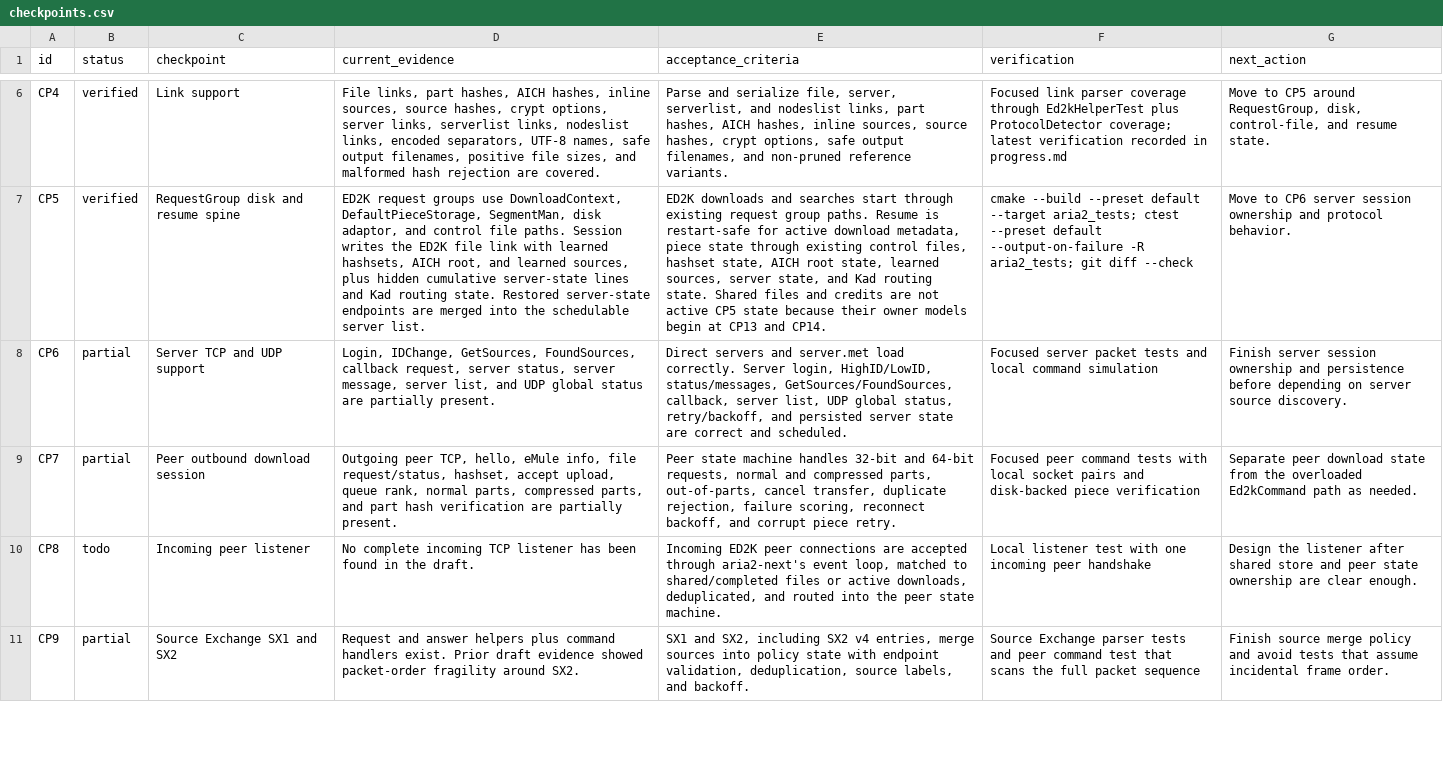
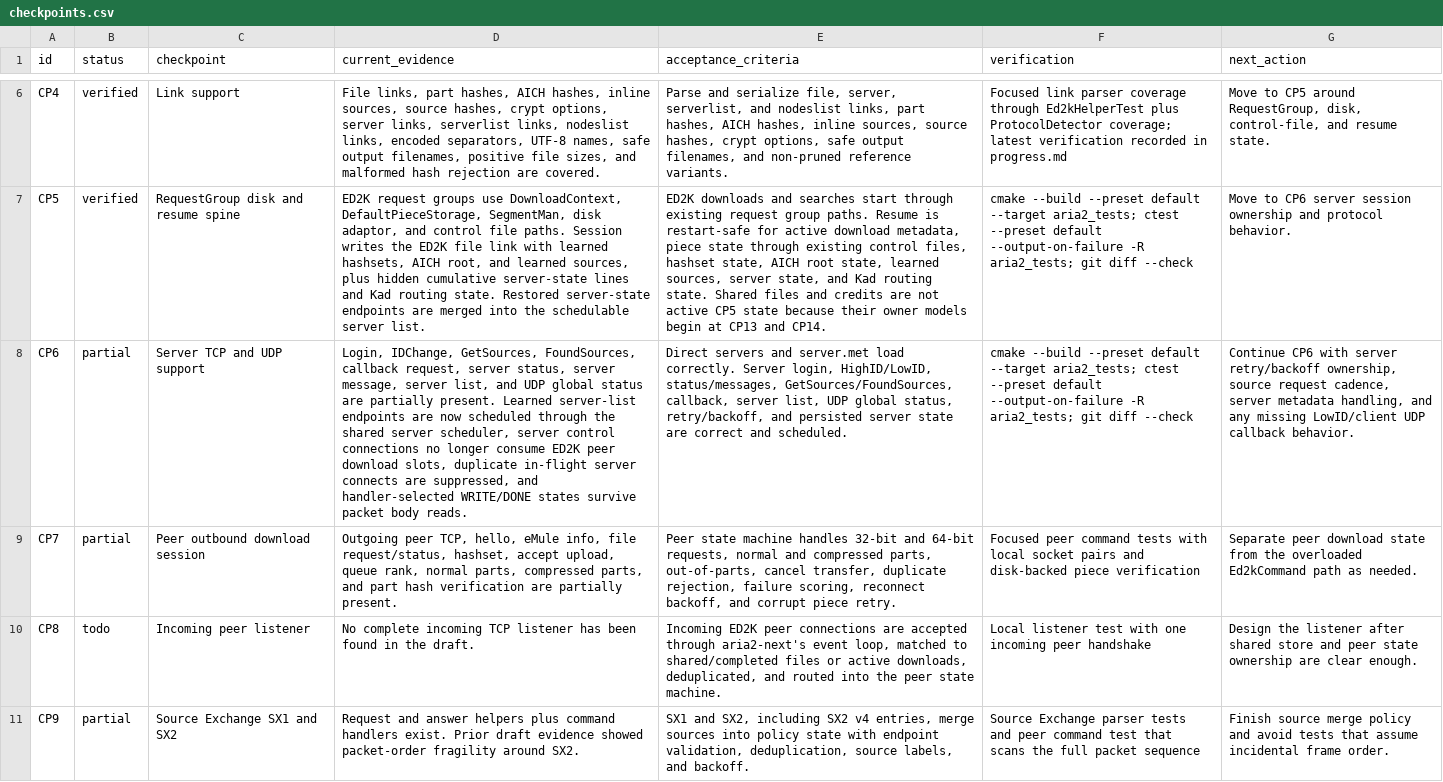
Before and after one commit to AnInsomniacy/aria2-next, a CSV file: docs/maintenance/ed2k/checkpoints.csv, drawn as a sheet; only a part is shown, gaps mark what is left out; the diff names each change by its address in the sheet, - before the commit and + after, or states it on an @@ line.

Commit message:
fix(ed2k): schedule learned servers
Route ED2K server-list endpoints through the shared server scheduler and keep server control connections out of peer download slot accounting. Preserve handler-selected packet states so server sessions can transition to WRITE or DONE after body parsing.

Verification: cmake --build --preset default --target aria2_tests; ctest --preset default --output-on-failure -R aria2_tests; git diff --check.

```diff
--- a/docs/maintenance/ed2k/checkpoints.csv
+++ b/docs/maintenance/ed2k/checkpoints.csv
-D8 (current_evidence): …partially present.
+D8 (current_evidence): …partially present. Learned server-list endpoints are now scheduled through the shared server scheduler, server control connections no longer consume ED2K peer download slots, duplicate in-flight server connects are suppressed, and handler-selected WRITE/DONE states survive packet body reads.
-F8 (verification): Focused server packet tests and local command simulation
+F8 (verification): cmake --build --preset default --target aria2_tests; ctest --preset default --output-on-failure -R aria2_tests; git diff --check
-G8 (next_action): Finish server session ownership and persistence before depending on server source discovery.
+G8 (next_action): Continue CP6 with server retry/backoff ownership, source request cadence, server metadata handling, and any missing LowID/client UDP callback behavior.
```
Also changed, not shown: docs/maintenance/ed2k/reference-parity.csv, 13 other files.
